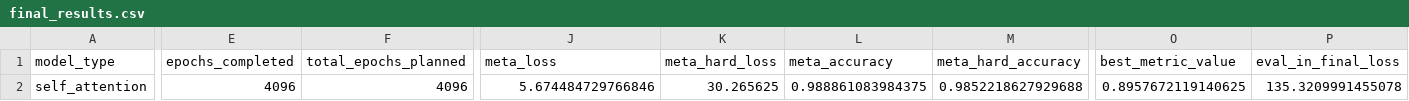
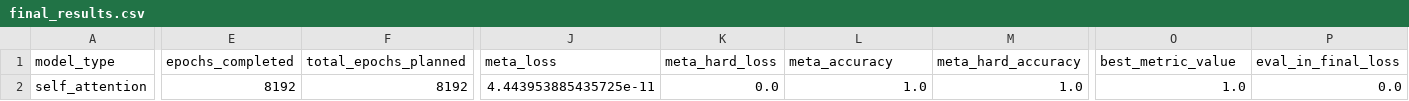
Before and after one commit to GabrielBena/boolean_nca_cc, a CSV file: final_results.csv, drawn as a sheet; only a part is shown, gaps mark what is left out; the diff covers the shown part only; the diff names each change by its address in the sheet, - before the commit and + after, or states it on an @@ line.

```diff
--- a/final_results.csv
+++ b/final_results.csv
-E2 (epochs_completed): 4096
+E2 (epochs_completed): 8192
-F2 (total_epochs_planned): 4096
+F2 (total_epochs_planned): 8192
-J2 (meta_loss): 5.674484729766846
+J2 (meta_loss): 4.443953885435725e-11
-K2 (meta_hard_loss): 30.265625
+K2 (meta_hard_loss): 0.0
-L2 (meta_accuracy): 0.988861083984375
+L2 (meta_accuracy): 1.0
-M2 (meta_hard_accuracy): 0.9852218627929688
+M2 (meta_hard_accuracy): 1.0
-O2 (best_metric_value): 0.8957672119140625
+O2 (best_metric_value): 1.0
-P2 (eval_in_final_loss): 135.3209991455078
+P2 (eval_in_final_loss): 0.0
```
Also changed, not shown: 9 edited cells elsewhere in this file, 6 other files.
